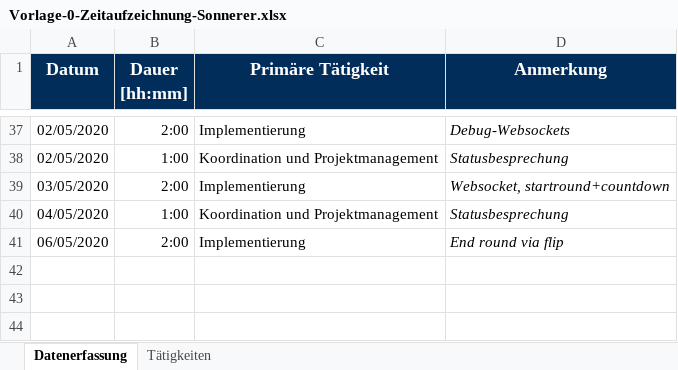
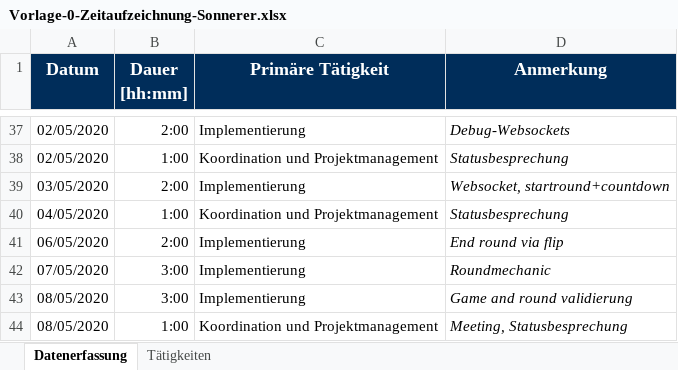
Before and after one commit to b-ertel/TimeGuess-Game, an Excel workbook: time-records/Vorlage-0-Zeitaufzeichnung-Sonnerer.xlsx, sheet Datenerfassung, drawn as a sheet; only a part is shown, gaps mark what is left out; values as stored, in another font and other column widths than the file's, no borders; the diff names each change by its address in the sheet, - before the commit and + after, or states it on an @@ line.

Commit message:
update timerecords

```diff
--- a/time-records/Vorlage-0-Zeitaufzeichnung-Sonnerer.xlsx (sheet Datenerfassung)
+++ b/time-records/Vorlage-0-Zeitaufzeichnung-Sonnerer.xlsx (sheet Datenerfassung)
+row 42: 07/05/2020 | 3:00 | Implementierung | Roundmechanic
+row 43: 08/05/2020 | 3:00 | Implementierung | Game and round validierung
+row 44: 08/05/2020 | 1:00 | Koordination und Projektmanagement | Meeting, Statusbesprechung
```
